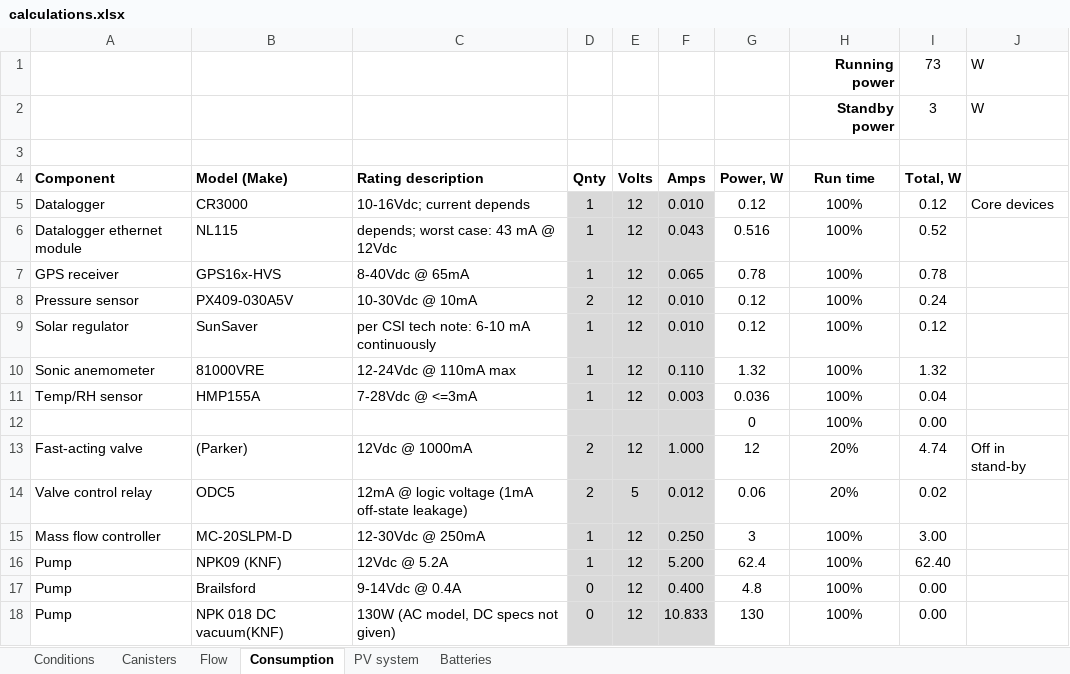
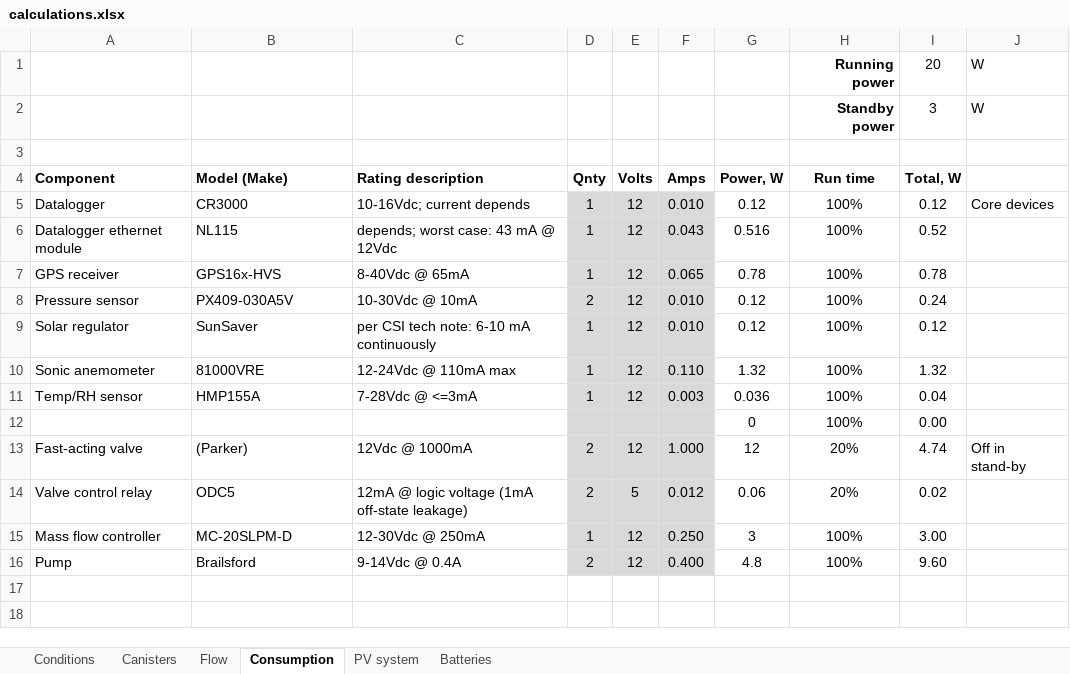
Before and after one commit to patricktokeeffe/smart-rea-sampler, an Excel workbook: engr/calculations.xlsx, sheet Consumption, drawn as a sheet; values as stored, in another font and other column widths than the file's, no borders; removed rows and columns are numbered as before the commit, all else as after; the diff names each change by its address in the sheet, - before the commit and + after, or states it on an @@ line.

Commit message:
Revise calcs with slightly smaller solar panel
Low power consumption design was approved. Select solar panel with
slightly smaller power output and physical dimensions to better match
power consumption and to fit better on a smaller trailer (4x6 not 5x8).

```diff
--- a/engr/calculations.xlsx (sheet Consumption)
+++ b/engr/calculations.xlsx (sheet Consumption)
-I1 (Total, W): 73
+I1 (Total, W): 20
-row 16: Pump | NPK09 (KNF) | 12Vdc @ 5.2A | 1 | 12 | 5.200 | 62.4 | 100% | 62.40
-D16 (Qnty): 0
+D16 (Qnty): 2
-I16 (Total, W): 0.00
+I16 (Total, W): 9.60
-row 18: Pump | NPK 018 DC vacuum(KNF) | 130W (AC model, DC specs not given) | 0 | 12 | 10.833 | 130 | 100% | 0.00
```
Also changed, not shown: sheet PV system, formulas that keep their value, charts or pictures.
